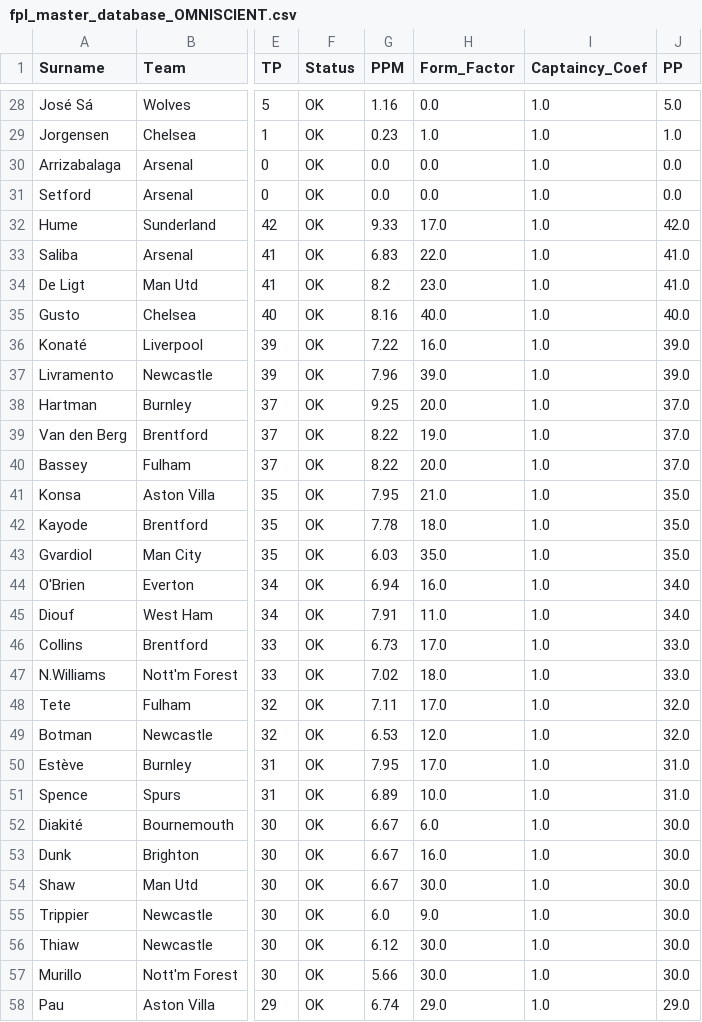
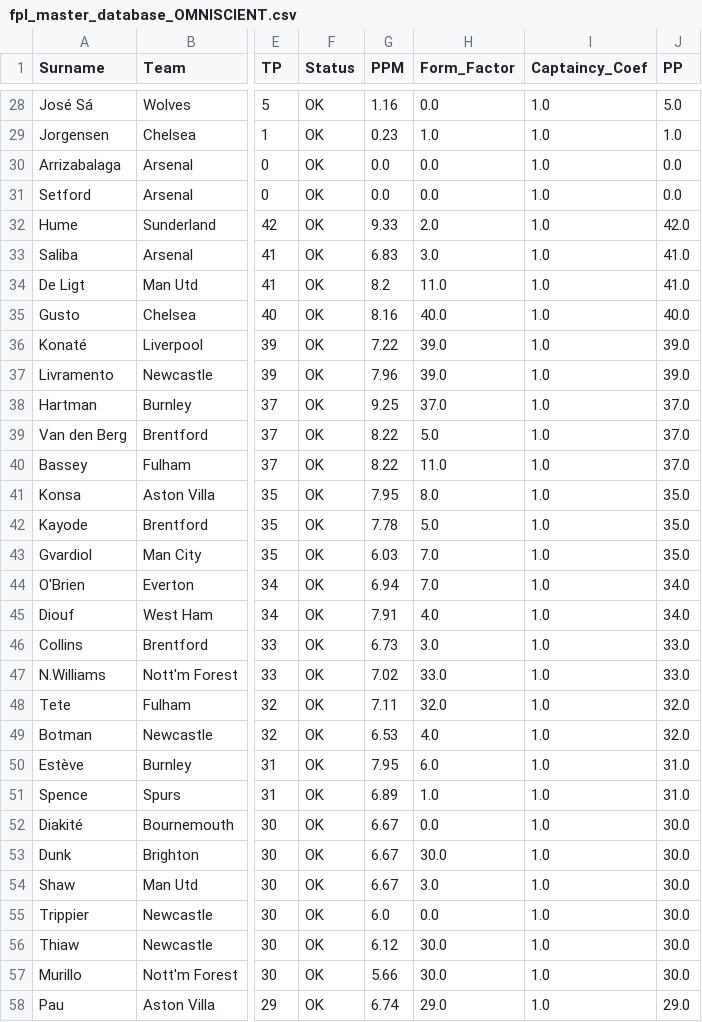
Before and after one commit to ianchanning/fpl-dominator, a CSV file: gw12/fpl_master_database_OMNISCIENT.csv, drawn as a sheet; only a part is shown, gaps mark what is left out; the diff covers the shown part only; the diff names each change by its address in the sheet, - before the commit and + after, or states it on an @@ line.

```diff
--- a/gw12/fpl_master_database_OMNISCIENT.csv
+++ b/gw12/fpl_master_database_OMNISCIENT.csv
-H32 (Form_Factor): 17.0
+H32 (Form_Factor): 2.0
-H33 (Form_Factor): 22.0
+H33 (Form_Factor): 3.0
-H34 (Form_Factor): 23.0
+H34 (Form_Factor): 11.0
-H36 (Form_Factor): 16.0
+H36 (Form_Factor): 39.0
-H38 (Form_Factor): 20.0
+H38 (Form_Factor): 37.0
-H39 (Form_Factor): 19.0
+H39 (Form_Factor): 5.0
-H40 (Form_Factor): 20.0
+H40 (Form_Factor): 11.0
-H41 (Form_Factor): 21.0
+H41 (Form_Factor): 8.0
-H42 (Form_Factor): 18.0
+H42 (Form_Factor): 5.0
-H43 (Form_Factor): 35.0
+H43 (Form_Factor): 7.0
-H44 (Form_Factor): 16.0
+H44 (Form_Factor): 7.0
-H45 (Form_Factor): 11.0
+H45 (Form_Factor): 4.0
-H46 (Form_Factor): 17.0
+H46 (Form_Factor): 3.0
-H47 (Form_Factor): 18.0
+H47 (Form_Factor): 33.0
-H48 (Form_Factor): 17.0
+H48 (Form_Factor): 32.0
-H49 (Form_Factor): 12.0
+H49 (Form_Factor): 4.0
-H50 (Form_Factor): 17.0
+H50 (Form_Factor): 6.0
-H51 (Form_Factor): 10.0
+H51 (Form_Factor): 1.0
-H52 (Form_Factor): 6.0
+H52 (Form_Factor): 0.0
-H53 (Form_Factor): 16.0
+H53 (Form_Factor): 30.0
-H54 (Form_Factor): 30.0
+H54 (Form_Factor): 3.0
-H55 (Form_Factor): 9.0
+H55 (Form_Factor): 0.0
```
Also changed, not shown: 154 edited cells elsewhere in this file, gw12/fpl_master_database_FINAL_v5.csv, gw12/fpl_master_database_prophetic.csv, 2 other files.
